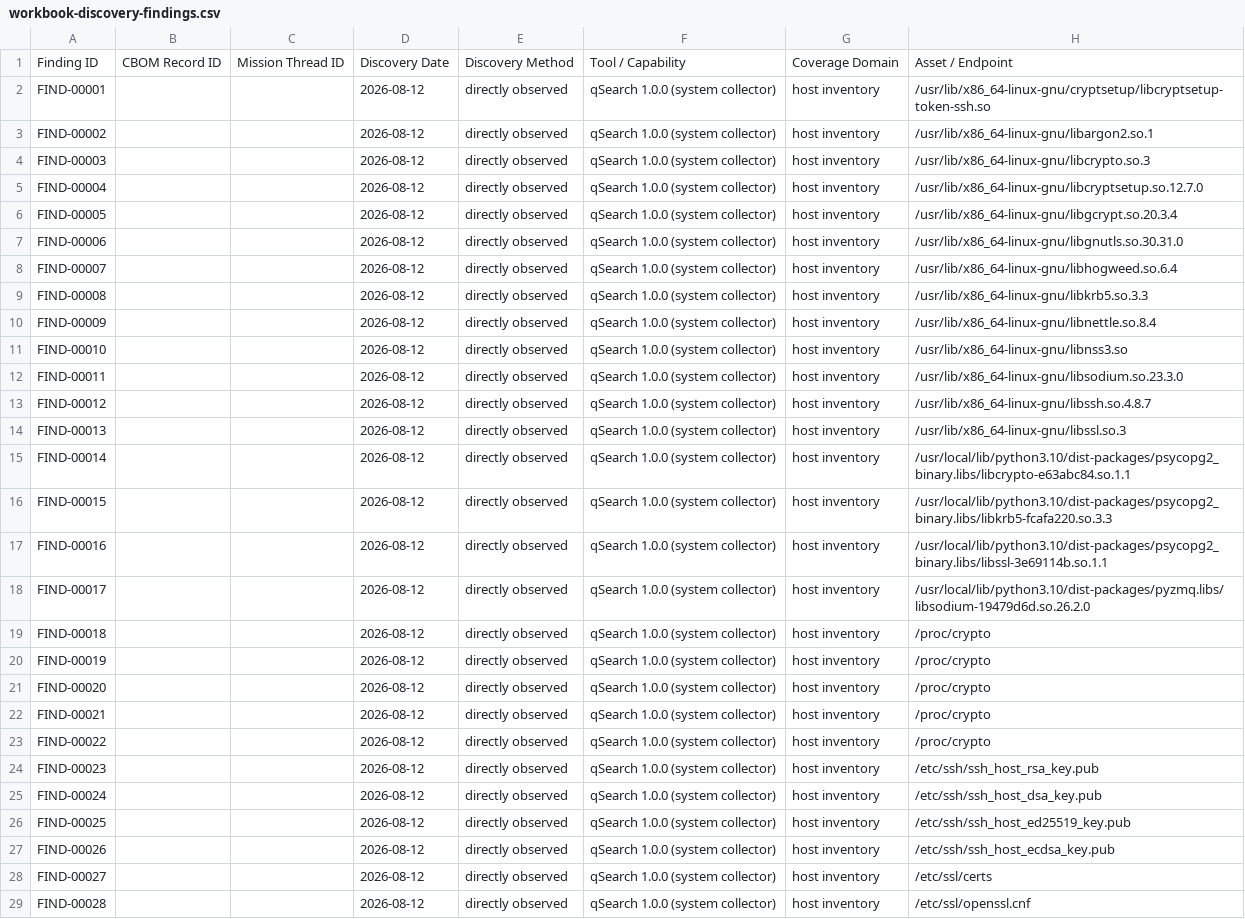
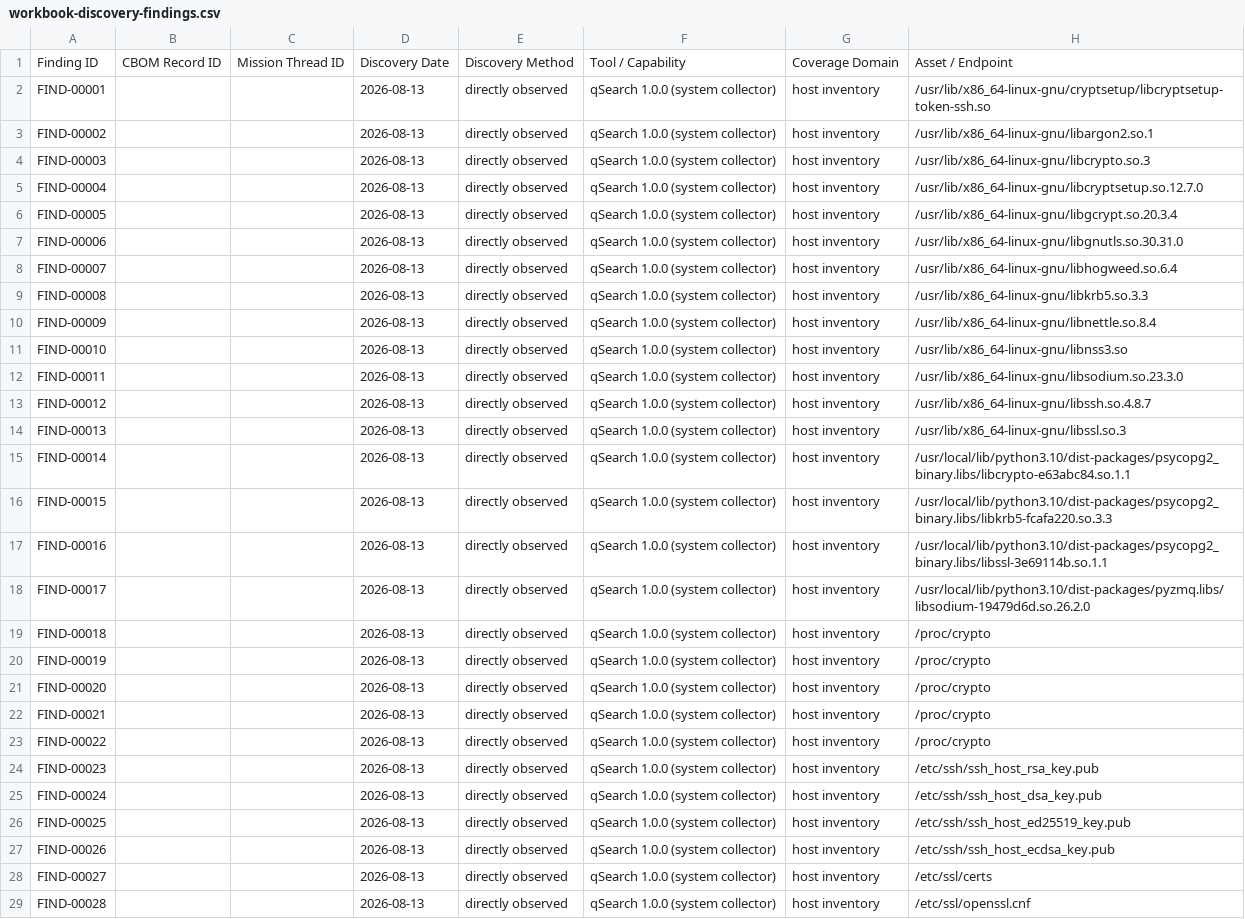
Before and after one commit to lightriderinc/Veloce, a CSV file: host-inventory/workbook-discovery-findings.csv, drawn as a sheet; only a part is shown; the diff covers the shown part only; the diff names each change by its address in the sheet, - before the commit and + after, or states it on an @@ line.

```diff
--- a/host-inventory/workbook-discovery-findings.csv
+++ b/host-inventory/workbook-discovery-findings.csv
-D2:D29: 2026-08-12
+D2:D29: 2026-08-13
```
Also changed, not shown: 1 removed row and 9 edited cells elsewhere in this file, certs-out/workbook-discovery-findings.csv, certs-out/workbook-scanning-log.csv, 34 other files.
